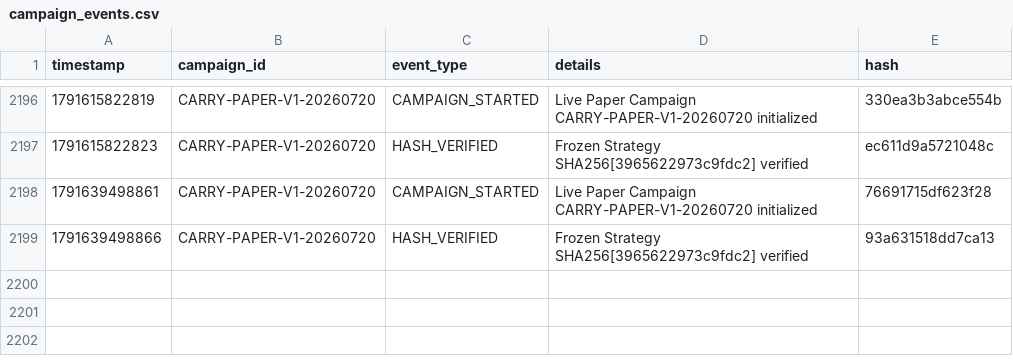
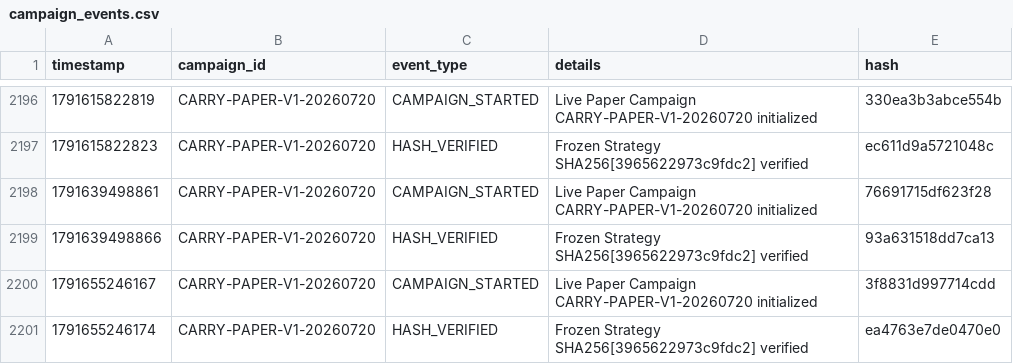
Before and after one commit to SaifAl-Sabaneh/Trading_AI_System, a CSV file: Trading_AI_System/database/campaign_events.csv, drawn as a sheet; only a part is shown, gaps mark what is left out; the diff names each change by its address in the sheet, - before the commit and + after, or states it on an @@ line.

```diff
--- a/Trading_AI_System/database/campaign_events.csv
+++ b/Trading_AI_System/database/campaign_events.csv
+row 2200: 1791655246167 | CARRY-PAPER-V1-20260720 | CAMPAIGN_STARTED | Live Paper Campaign CARRY-PAPER-V1-20260720 initialized | 3f8831d997714cdd
+row 2201: 1791655246174 | CARRY-PAPER-V1-20260720 | HASH_VERIFIED | Frozen Strategy SHA256[3965622973c9fdc2] verified | ea4763e7de0470e0
```
Also changed, not shown: 1 other file.
